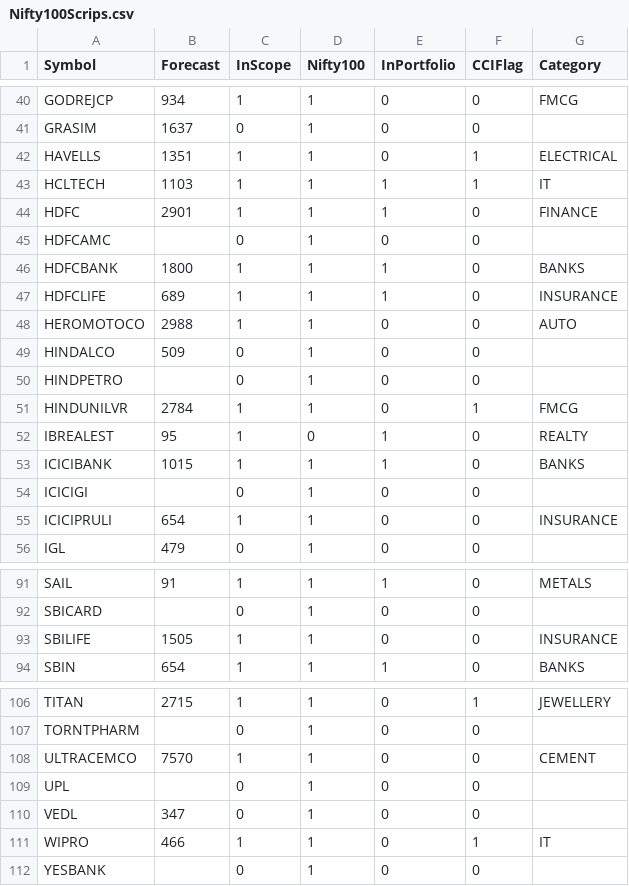
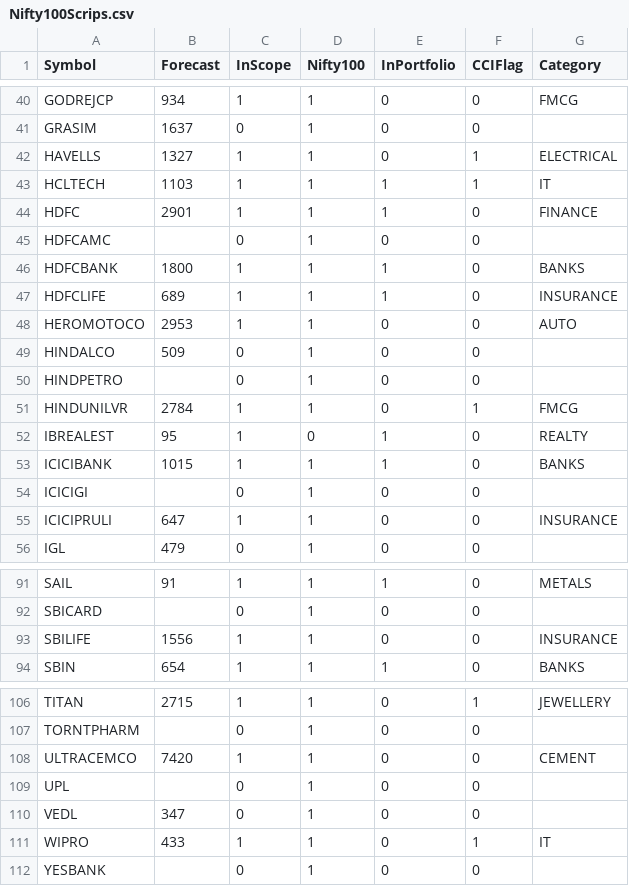
Before and after one commit to ankit-rathi/Data-Science-with-Python, a CSV file: Stock_Analysis/data/Nifty100Scrips.csv, drawn as a sheet; only a part is shown, gaps mark what is left out.

Commit message:
Update Nifty100Scrips.csv

```diff
--- a/Stock_Analysis/data/Nifty100Scrips.csv
+++ b/Stock_Analysis/data/Nifty100Scrips.csv
@@ -41,3 +41,3 @@ GODREJCP,934,1,1,0,0,FMCG
 GRASIM,1637,0,1,0,0,
-HAVELLS,1351,1,1,0,1,ELECTRICAL
+HAVELLS,1327,1,1,0,1,ELECTRICAL
 HCLTECH,1103,1,1,1,1,IT
@@ -47,3 +47,3 @@ HDFCBANK,1800,1,1,1,0,BANKS
 HDFCLIFE,689,1,1,1,0,INSURANCE
-HEROMOTOCO,2988,1,1,0,0,AUTO
+HEROMOTOCO,2953,1,1,0,0,AUTO
 HINDALCO,509,0,1,0,0,
@@ -54,3 +54,3 @@ ICICIBANK,1015,1,1,1,0,BANKS
 ICICIGI,,0,1,0,0,
-ICICIPRULI,654,1,1,0,0,INSURANCE
+ICICIPRULI,647,1,1,0,0,INSURANCE
 IGL,479,0,1,0,0,
@@ -92,3 +92,3 @@ SAIL,91,1,1,1,0,METALS
 SBICARD,,0,1,0,0,
-SBILIFE,1505,1,1,0,0,INSURANCE
+SBILIFE,1556,1,1,0,0,INSURANCE
 SBIN,654,1,1,1,0,BANKS
@@ -107,6 +107,6 @@ TITAN,2715,1,1,0,1,JEWELLERY
 TORNTPHARM,,0,1,0,0,
-ULTRACEMCO,7570,1,1,0,0,CEMENT
+ULTRACEMCO,7420,1,1,0,0,CEMENT
 UPL,,0,1,0,0,
 VEDL,347,0,1,0,0,
-WIPRO,466,1,1,0,1,IT
+WIPRO,433,1,1,0,1,IT
 YESBANK,,0,1,0,0,
```
